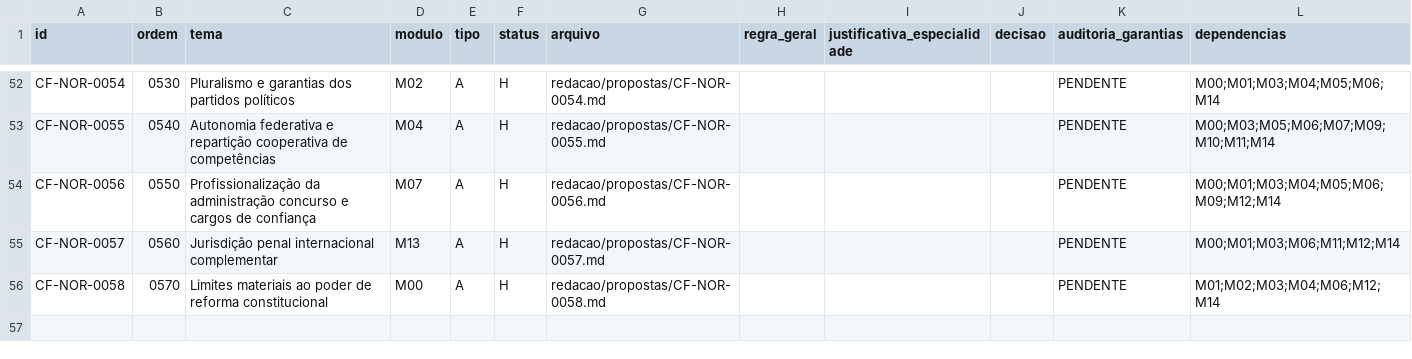
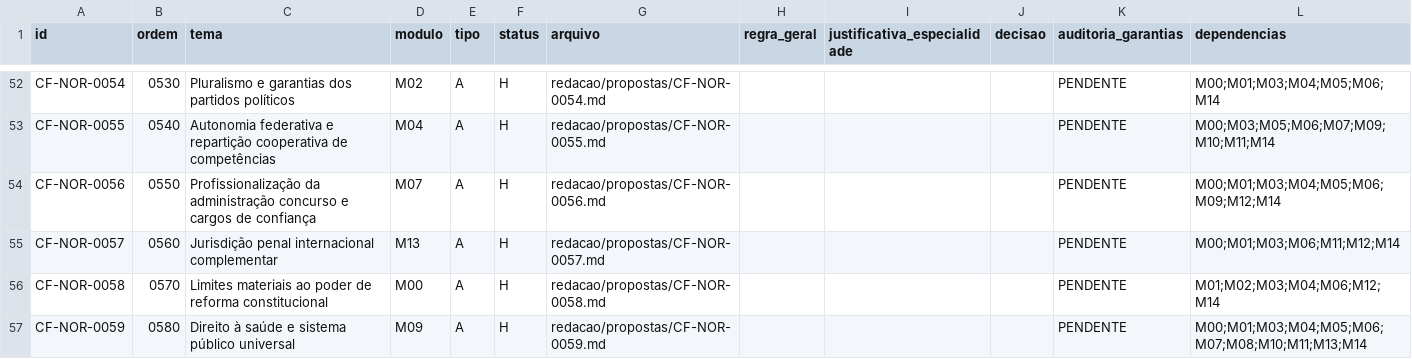
Before and after one commit to raphaelpetta/modernizacao-constitucional-brasileira, a CSV file: redacao/indice.csv, drawn as a sheet; only a part is shown, gaps mark what is left out.

Commit message:
redacao(CF-CC-031): indexar H-0059 M09 e 56a hipotese

```diff
--- a/redacao/indice.csv
+++ b/redacao/indice.csv
@@ -56 +56,2 @@ CF-NOR-0057,0560,Jurisdição penal internacional complementar,M13,A,H,redacao/p
 CF-NOR-0058,0570,Limites materiais ao poder de reforma constitucional,M00,A,H,redacao/propostas/CF-NOR-0058.md,,,,PENDENTE,M01;M02;M03;M04;M06;M12;M14
+CF-NOR-0059,0580,Direito à saúde e sistema público universal,M09,A,H,redacao/propostas/CF-NOR-0059.md,,,,PENDENTE,"M00;M01;M03;M04;M05;M06;M07;M08;M10;M11;M13;M14"
```
